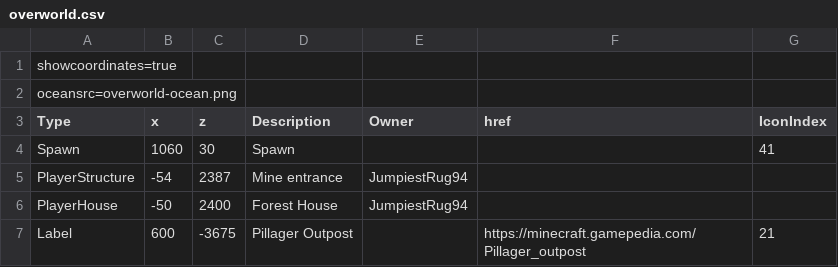
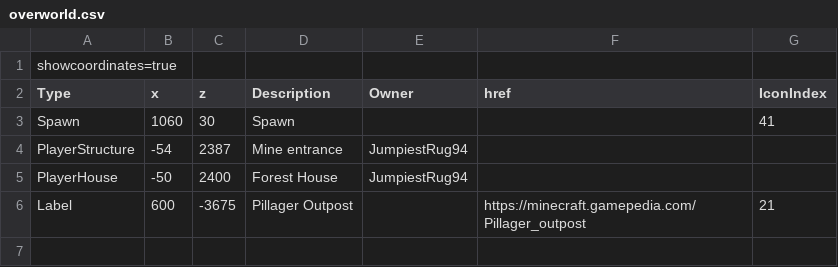
Before and after one commit to mb243/the-space-between-blocks, a CSV file: overworld.csv, drawn as a sheet; the diff names each change by its address in the sheet, - before the commit and + after, or states it on an @@ line.

Commit message:
Remove oceansrc

```diff
--- a/overworld.csv
+++ b/overworld.csv
-row 2: oceansrc=overworld-ocean.png
```
